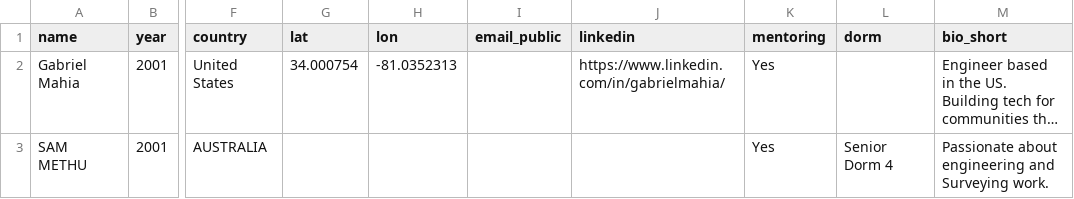
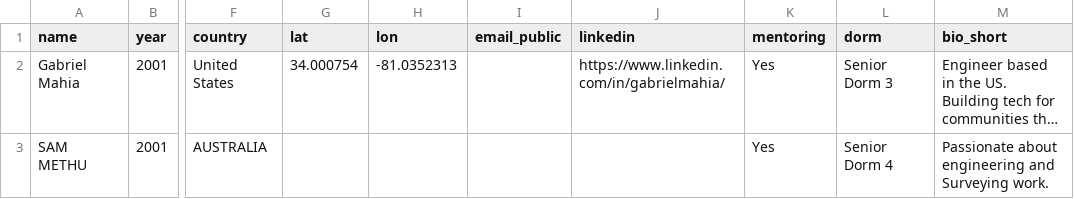
Before and after one commit to gabrielmahia/dagoretti-community-hub, a CSV file: data/alumni.csv, drawn as a sheet; only a part is shown, gaps mark what is left out; long unchanged cells end in …; the diff names each change by its address in the sheet, - before the commit and + after, or states it on an @@ line.

Commit message:
fix: add Senior Dorm 3 for Gabriel Mahia

```diff
--- a/data/alumni.csv
+++ b/data/alumni.csv
-L2 (dorm): (empty)
+L2 (dorm): Senior Dorm 3
```
